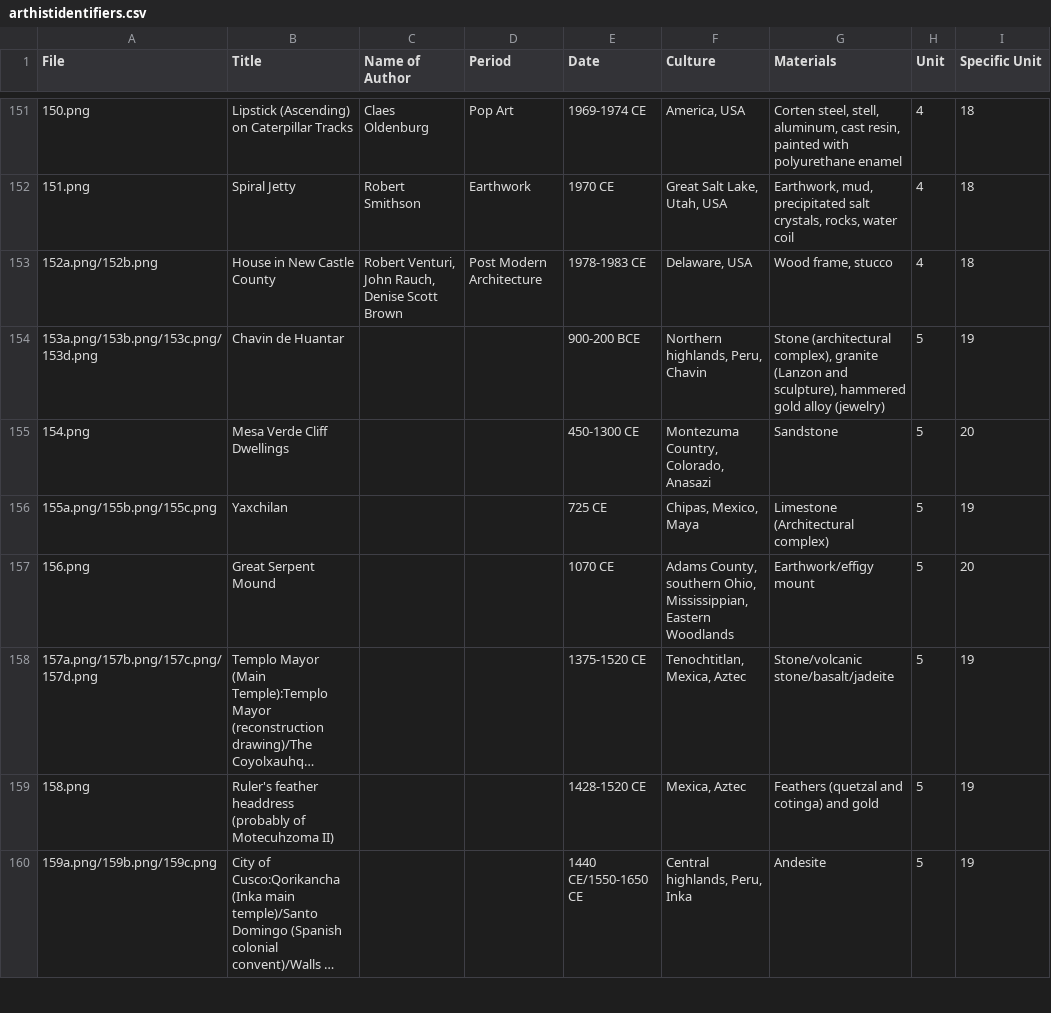
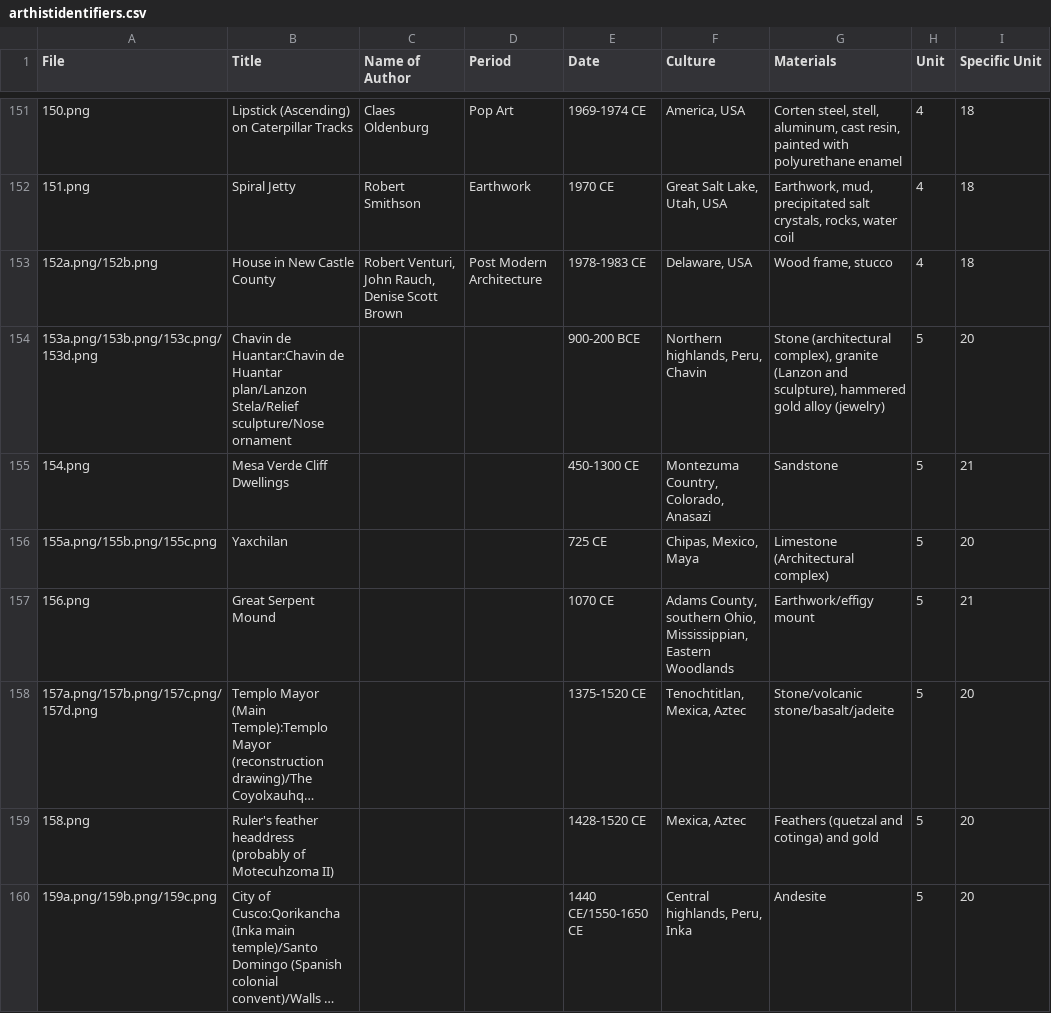
Before and after one commit to lastlegume/lastlegume.github.io, a CSV file: assets/arthist/arthistidentifiers.csv, drawn as a sheet; only a part is shown, gaps mark what is left out; long unchanged cells end in …; the diff covers the shown part only; the diff names each change by its address in the sheet, - before the commit and + after, or states it on an @@ line.

```diff
--- a/assets/arthist/arthistidentifiers.csv
+++ b/assets/arthist/arthistidentifiers.csv
-B154 (Title): Chavin de Huantar
+B154 (Title): Chavin de Huantar:Chavin de Huantar plan/Lanzon Stela/Relief sculpture/Nose ornament
-I154 (Specific Unit): 19
+I154 (Specific Unit): 20
-I155 (Specific Unit): 20
+I155 (Specific Unit): 21
-I156 (Specific Unit): 19
+I156 (Specific Unit): 20
-I157 (Specific Unit): 20
+I157 (Specific Unit): 21
-I158:I160 (Specific Unit): 19
+I158:I160 (Specific Unit): 20
```
Also changed, not shown: 10 edited cells elsewhere in this file, 1 other file.
